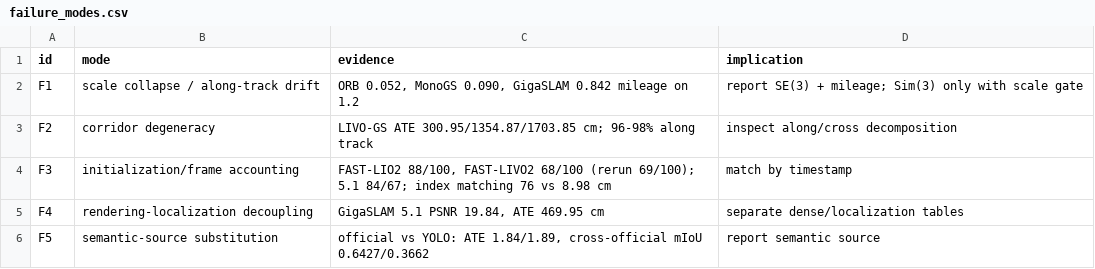
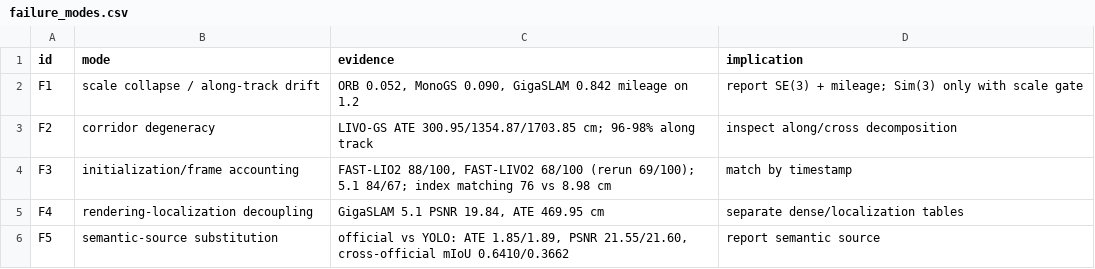
Before and after one commit to Cenvoil/osdar23-slam-eval, a CSV file: results/failure_modes.csv, drawn as a sheet.

```diff
--- a/results/failure_modes.csv
+++ b/results/failure_modes.csv
@@ -5,2 +5,2 @@ F3,initialization/frame accounting,"FAST-LIO2 88/100, FAST-LIVO2 68/100 (rerun 6
 F4,rendering-localization decoupling,"GigaSLAM 5.1 PSNR 19.84, ATE 469.95 cm",separate dense/localization tables
-F5,semantic-source substitution,"official vs YOLO: ATE 1.84/1.89, cross-official mIoU 0.6427/0.3662",report semantic source
+F5,semantic-source substitution,"official vs YOLO: ATE 1.85/1.89, PSNR 21.55/21.60, cross-official mIoU 0.6410/0.3662",report semantic source
```
Also changed, not shown: results/table2_1.2.csv, results/table3_3.1.csv, 17 other files.
